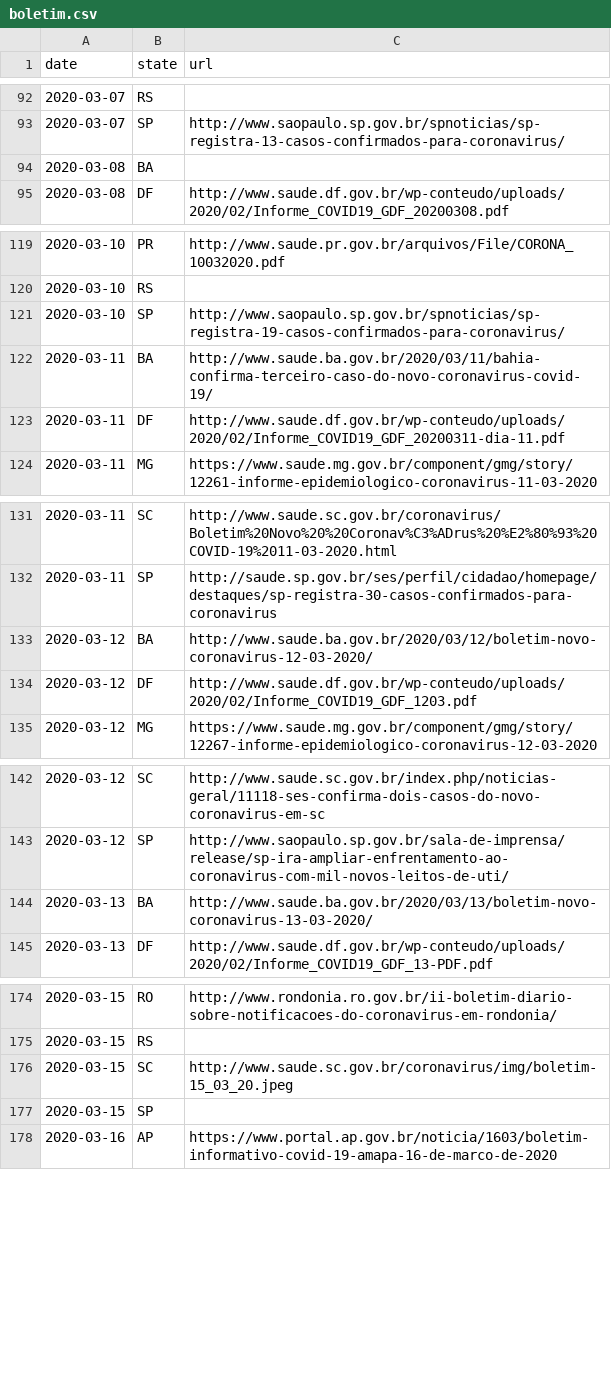
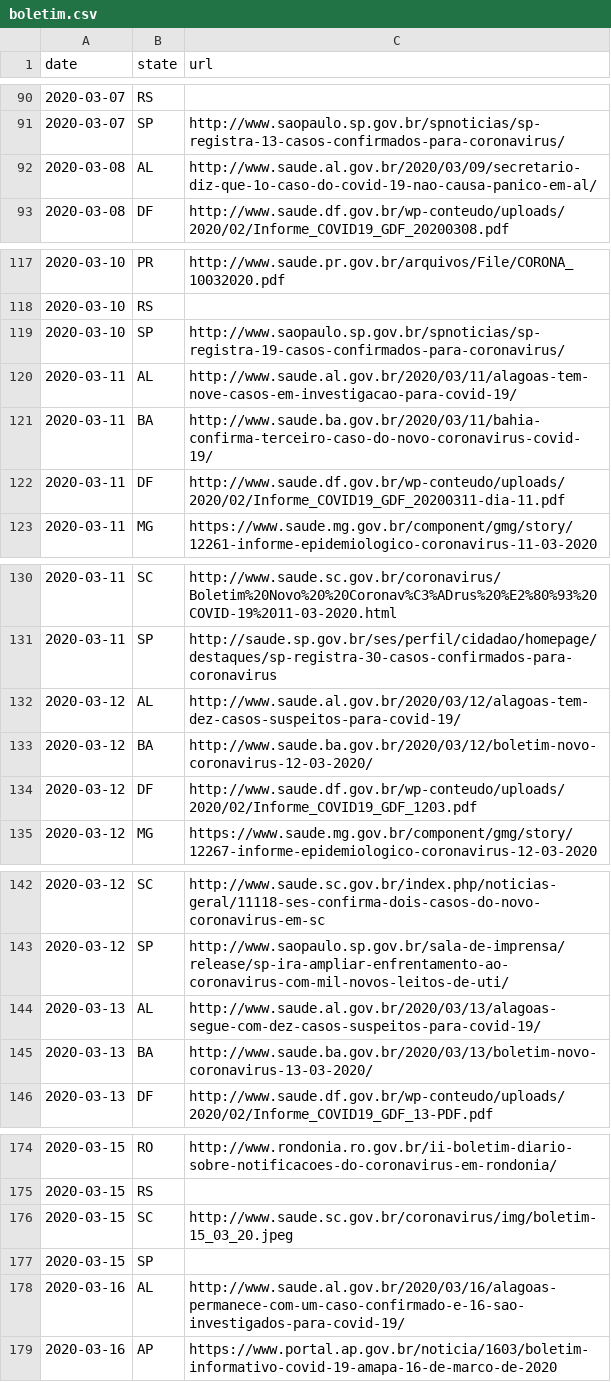
Before and after one commit to turicas/covid19-br, a CSV file: data/output/boletim.csv, drawn as a sheet; only a part is shown, gaps mark what is left out; removed rows and columns are numbered as before the commit, all else as after; the diff covers the shown part only; the diff names each change by its address in the sheet, - before the commit and + after, or states it on an @@ line.

```diff
--- a/data/output/boletim.csv
+++ b/data/output/boletim.csv
-row 94: 2020-03-08 | BA
+row 92: 2020-03-08 | AL | http://www.saude.al.gov.br/2020/03/09/secretario-diz-que-1o-caso-do-covid-19-nao-causa-panico-em-al/
+row 120: 2020-03-11 | AL | http://www.saude.al.gov.br/2020/03/11/alagoas-tem-nove-casos-em-investigacao-para-covid-19/
+row 132: 2020-03-12 | AL | http://www.saude.al.gov.br/2020/03/12/alagoas-tem-dez-casos-suspeitos-para-covid-19/
+row 144: 2020-03-13 | AL | http://www.saude.al.gov.br/2020/03/13/alagoas-segue-com-dez-casos-suspeitos-para-covid-19/
+row 178: 2020-03-16 | AL | http://www.saude.al.gov.br/2020/03/16/alagoas-permanece-com-um-caso-confirmado-e-16-sao-investigados-para-covid-19/
```
Also changed, not shown: 4 added rows and 3 removed rows elsewhere in this file, data/boletim_url.csv.
